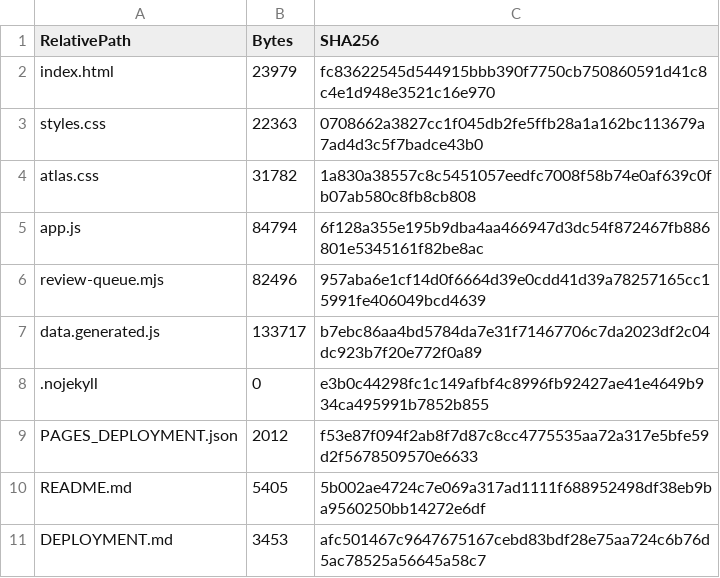
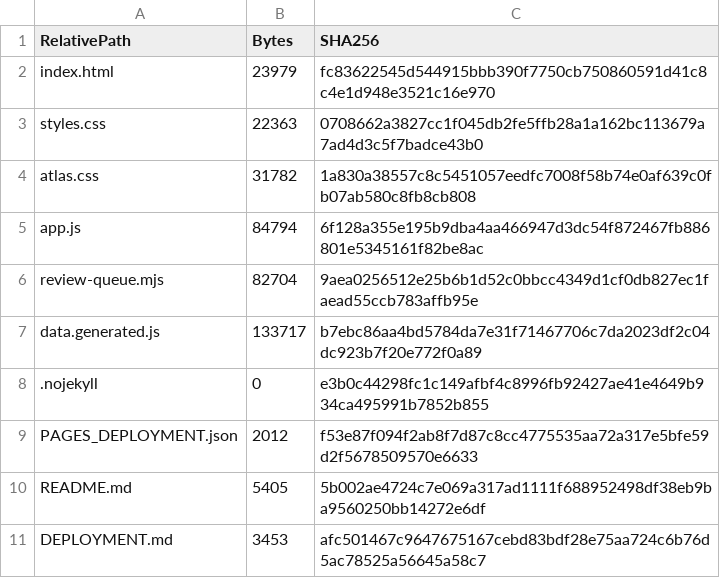
Before and after one commit to LLL-Laboratory/shared-city-cloud, a CSV file: PAGES_MANIFEST_SHA256.csv, drawn as a sheet.

```diff
--- a/PAGES_MANIFEST_SHA256.csv
+++ b/PAGES_MANIFEST_SHA256.csv
@@ -5,3 +5,3 @@ atlas.css,31782,1a830a38557c8c5451057eedfc7008f58b74e0af639c0fb07ab580c8fb8cb808
 app.js,84794,6f128a355e195b9dba4aa466947d3dc54f872467fb886801e5345161f82be8ac
-review-queue.mjs,82496,957aba6e1cf14d0f6664d39e0cdd41d39a78257165cc15991fe406049bcd4639
+review-queue.mjs,82704,9aea0256512e25b6b1d52c0bbcc4349d1cf0db827ec1faead55ccb783affb95e
 data.generated.js,133717,b7ebc86aa4bd5784da7e31f71467706c7da2023df2c04dc923b7f20e772f0a89
```
Also changed, not shown: 1 other file.
